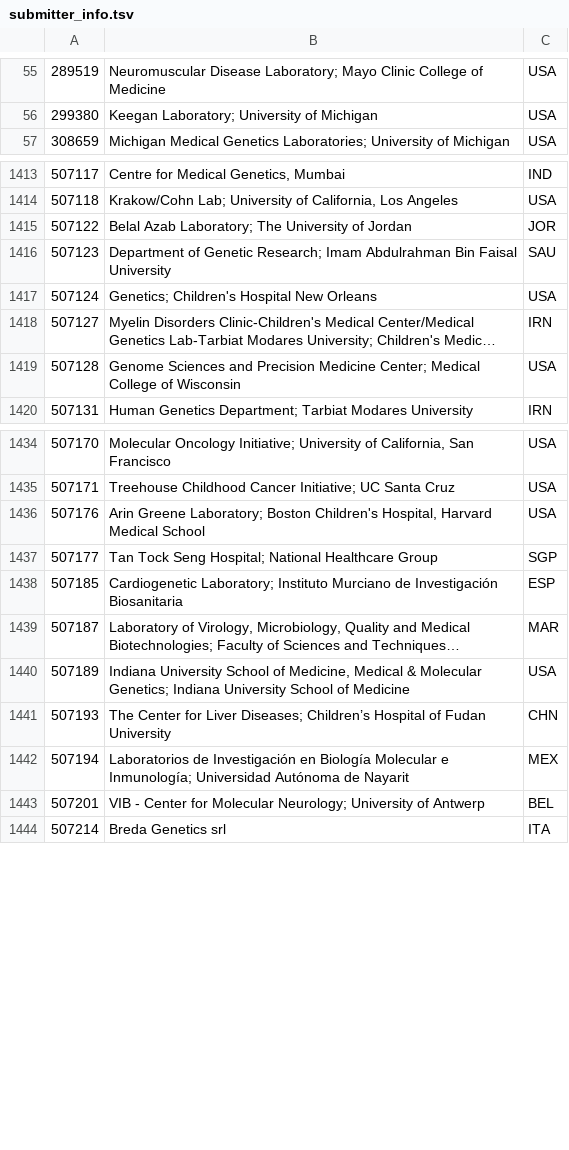
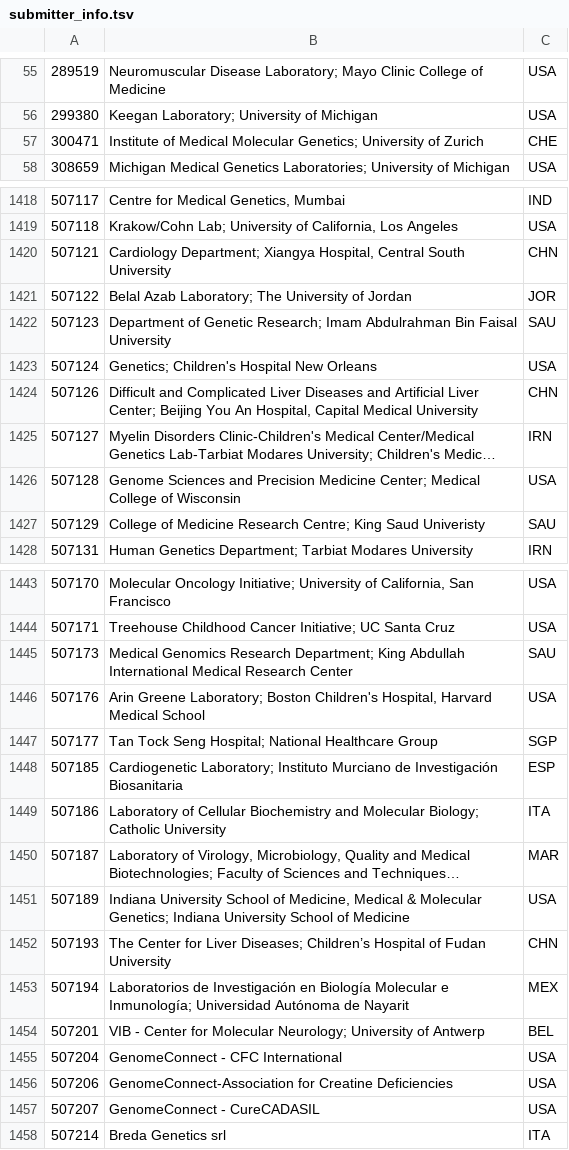
Before and after one commit to eilbecklab/clinvar-miner, a TSV file: submitter_info.tsv, drawn as a sheet; only a part is shown, gaps mark what is left out; long unchanged cells end in …; the diff covers the shown part only; the diff names each change by its address in the sheet, - before the commit and + after, or states it on an @@ line.

```diff
--- a/submitter_info.tsv
+++ b/submitter_info.tsv
+row 57: 300471 | Institute of Medical Molecular Genetics; University of Zurich | CHE
+row 1420: 507121 | Cardiology Department; Xiangya Hospital, Central South University | CHN
+row 1424: 507126 | Difficult and Complicated Liver Diseases and Artificial Liver Center; Beijing You An Hospital, Capital Medical University | CHN
+row 1427: 507129 | College of Medicine Research Centre; King Saud Univeristy | SAU
+row 1445: 507173 | Medical Genomics Research Department; King Abdullah International Medical Research Center | SAU
+row 1449: 507186 | Laboratory of Cellular Biochemistry and Molecular Biology; Catholic University | ITA
+row 1455: 507204 | GenomeConnect - CFC International | USA
+row 1456: 507206 | GenomeConnect-Association for Creatine Deficiencies | USA
+row 1457: 507207 | GenomeConnect - CureCADASIL | USA
```
Also changed, not shown: 17 added rows and 2 edited cells elsewhere in this file.
